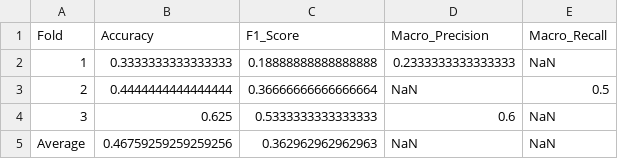
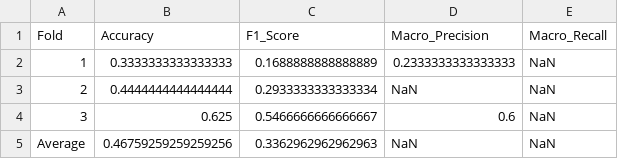
Before and after one commit to keyshavmor/Probabilistic-DCM-Modeling-for-Predicting-Ketamine-Treatment-Response, a CSV file: Classification_and_Regression_DCM/tables/table_3_grouped_metrics_random_forest_penta.csv, drawn as a sheet.

```diff
--- a/Classification_and_Regression_DCM/tables/table_3_grouped_metrics_random_forest_penta.csv
+++ b/Classification_and_Regression_DCM/tables/table_3_grouped_metrics_random_forest_penta.csv
@@ -1,5 +1,5 @@
 Fold,Accuracy,F1_Score,Macro_Precision,Macro_Recall
-1,0.3333333333333333,0.18888888888888888,0.2333333333333333,NaN
-2,0.4444444444444444,0.36666666666666664,NaN,0.5
-3,0.625,0.5333333333333333,0.6,NaN
-Average,0.46759259259259256,0.362962962962963,NaN,NaN
+1,0.3333333333333333,0.1688888888888889,0.2333333333333333,NaN
+2,0.4444444444444444,0.2933333333333334,NaN,NaN
+3,0.625,0.5466666666666667,0.6,NaN
+Average,0.46759259259259256,0.3362962962962963,NaN,NaN
```
Also changed, not shown: Classification_and_Regression_DCM/tables/table_4_grouped_metrics_random_forest_quad.csv, Classification_and_Regression_DCM/tables/table_5_grouped_metrics_random_forest_tri.csv, 31 other files.
